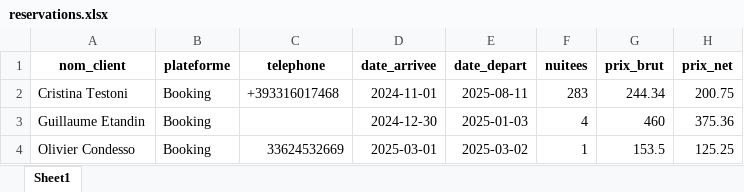
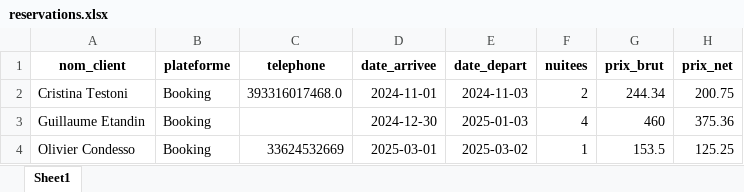
Before and after one commit to charleytrigano/streamlit-reservations, an Excel workbook: reservations.xlsx, sheet Sheet1, drawn as a sheet; only a part is shown; values as stored, in another font and other column widths than the file's, no borders; the diff names each change by its address in the sheet, - before the commit and + after, or states it on an @@ line.

Commit message:
Auto-save via app Streamlit

```diff
--- a/reservations.xlsx (sheet Sheet1)
+++ b/reservations.xlsx (sheet Sheet1)
-C2 (telephone): +393316017468
+C2 (telephone): 393316017468.0
-E2 (date_depart): 2025-08-11
+E2 (date_depart): 2024-11-03
-F2 (nuitees): 283
+F2 (nuitees): 2
```
